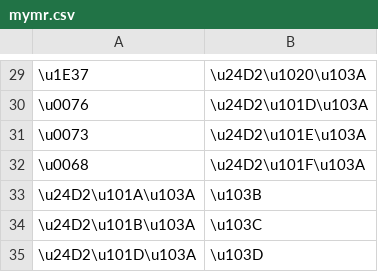
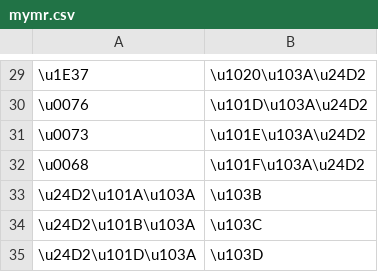
Before and after one commit to paa-li/conv, a CSV file: mymr.csv, drawn as a sheet; only a part is shown, gaps mark what is left out; the diff covers the shown part only.

```diff
--- a/mymr.csv
+++ b/mymr.csv
@@ -29,5 +29,5 @@
-\u1E37,\u24D2\u1020\u103A
-\u0076,\u24D2\u101D\u103A
-\u0073,\u24D2\u101E\u103A
-\u0068,\u24D2\u101F\u103A
+\u1E37,\u1020\u103A\u24D2
+\u0076,\u101D\u103A\u24D2
+\u0073,\u101E\u103A\u24D2
+\u0068,\u101F\u103A\u24D2
 \u24D2\u101A\u103A,\u103B
```
Also changed, not shown: 28 edited cells elsewhere in this file.
